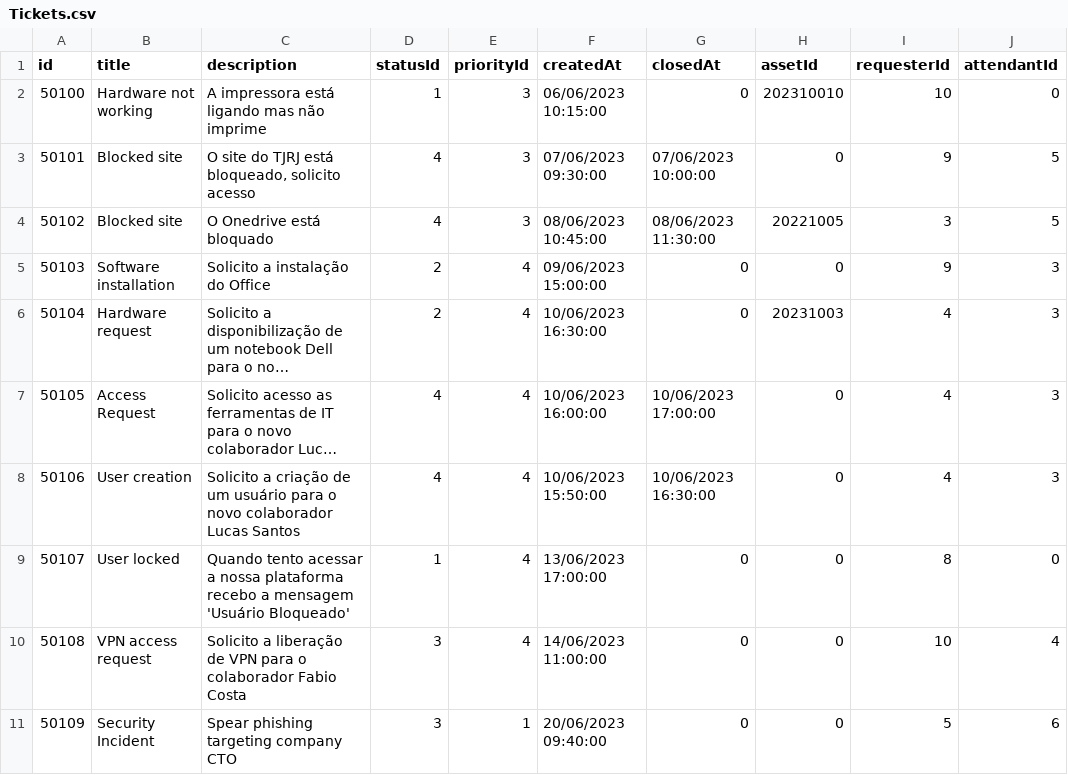
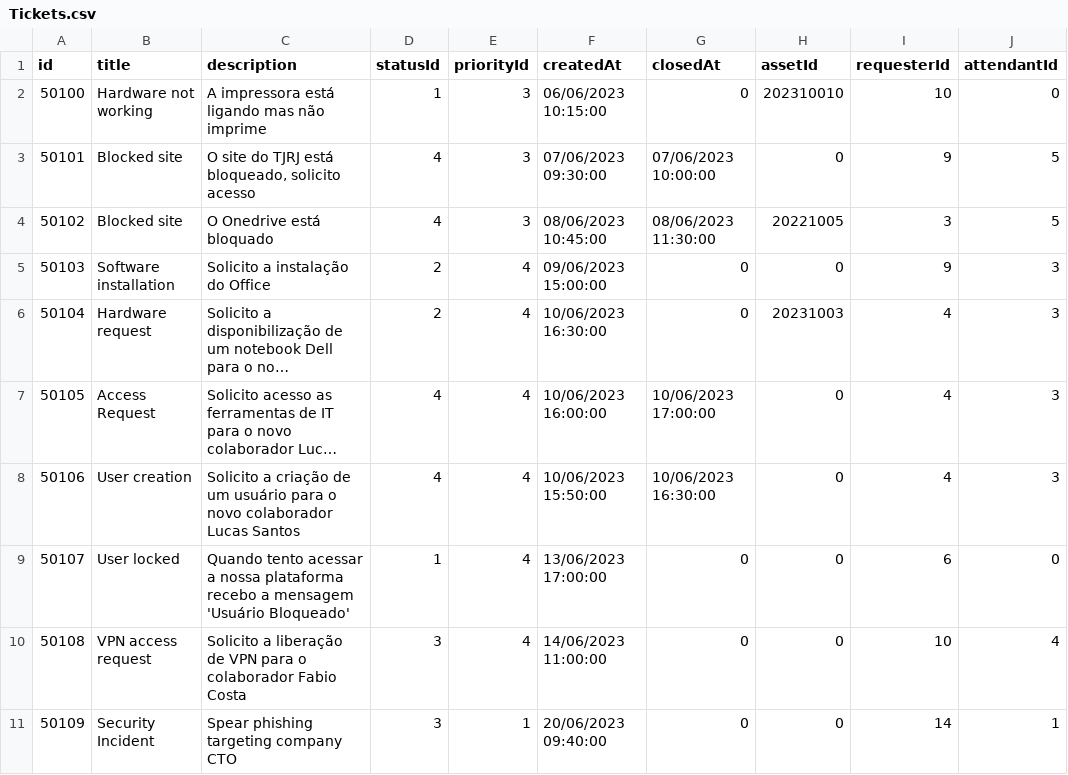
Before and after one commit to chlima88/b4pb-TicketPortalAPI, a CSV file: dataloaders/data/Tickets.csv, drawn as a sheet; long unchanged cells end in ….

```diff
--- a/dataloaders/data/Tickets.csv
+++ b/dataloaders/data/Tickets.csv
@@ -8,4 +8,4 @@ id,title,description,statusId,priorityId,createdAt,closedAt,assetId,requesterId,
 50106,User creation,Solicito a criação de um usuário para o novo colaborador Lucas Santos,4,4,10/06/2023 15:50:00,10/06/2023 16:30:00,0,4,3
-50107,User locked,"Quando tento acessar a nossa plataforma recebo a mensagem 'Usuário Bloqueado'",1,4,13/06/2023 17:00:00,0,0,8,0
+50107,User locked,"Quando tento acessar a nossa plataforma recebo a mensagem 'Usuário Bloqueado'",1,4,13/06/2023 17:00:00,0,0,6,0
 50108,VPN access request,Solicito a liberação de VPN para o colaborador Fabio Costa ,3,4,14/06/2023 11:00:00,0,0,10,4
-50109,Security Incident,Spear phishing targeting company CTO,3,1,20/06/2023 09:40:00,0,0,5,6
+50109,Security Incident,Spear phishing targeting company CTO,3,1,20/06/2023 09:40:00,0,0,14,1
```
Also changed, not shown: dataloaders/data/Users.csv, 1 other file.
